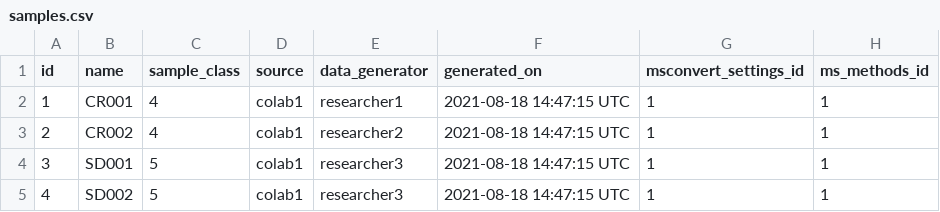
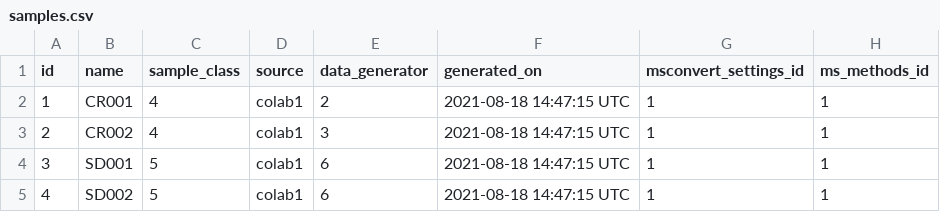
Before and after one commit to usnistgov/dimspec, a CSV file: config/data/pfas/samples.csv, drawn as a sheet.

```diff
--- a/config/data/pfas/samples.csv
+++ b/config/data/pfas/samples.csv
@@ -1,5 +1,5 @@
 id,name,sample_class,source,data_generator,generated_on,msconvert_settings_id,ms_methods_id
-1,CR001,4,colab1,researcher1,2021-08-18 14:47:15 UTC,1,1
-2,CR002,4,colab1,researcher2,2021-08-18 14:47:15 UTC,1,1
-3,SD001,5,colab1,researcher3,2021-08-18 14:47:15 UTC,1,1
-4,SD002,5,colab1,researcher3,2021-08-18 14:47:15 UTC,1,1
+1,CR001,4,colab1,2,2021-08-18 14:47:15 UTC,1,1
+2,CR002,4,colab1,3,2021-08-18 14:47:15 UTC,1,1
+3,SD001,5,colab1,6,2021-08-18 14:47:15 UTC,1,1
+4,SD002,5,colab1,6,2021-08-18 14:47:15 UTC,1,1
```
Also changed, not shown: config/data/demo/samples.csv, config/data/pfas/contributors.csv, 2 other files.
